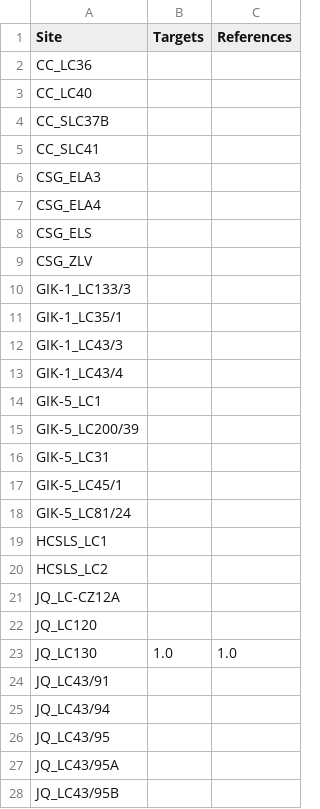
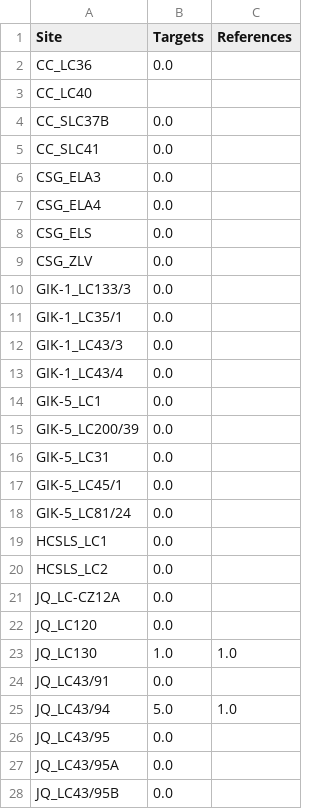
Before and after one commit to cbarker211/aria_data_download, a CSV file: coincidences.csv, drawn as a sheet; only a part is shown; the diff covers the shown part only.

Commit message:
Updating coincidences file and fixing output of reference data.

```diff
--- a/coincidences.csv
+++ b/coincidences.csv
@@ -1,28 +1,28 @@
 Site,Targets,References
-CC_LC36,,
+CC_LC36,0.0,
 CC_LC40,,
-CC_SLC37B,,
-CC_SLC41,,
-CSG_ELA3,,
-CSG_ELA4,,
-CSG_ELS,,
-CSG_ZLV,,
-GIK-1_LC133/3,,
-GIK-1_LC35/1,,
-GIK-1_LC43/3,,
-GIK-1_LC43/4,,
-GIK-5_LC1,,
-GIK-5_LC200/39,,
-GIK-5_LC31,,
-GIK-5_LC45/1,,
-GIK-5_LC81/24,,
-HCSLS_LC1,,
-HCSLS_LC2,,
-JQ_LC-CZ12A,,
-JQ_LC120,,
+CC_SLC37B,0.0,
+CC_SLC41,0.0,
+CSG_ELA3,0.0,
+CSG_ELA4,0.0,
+CSG_ELS,0.0,
+CSG_ZLV,0.0,
+GIK-1_LC133/3,0.0,
+GIK-1_LC35/1,0.0,
+GIK-1_LC43/3,0.0,
+GIK-1_LC43/4,0.0,
+GIK-5_LC1,0.0,
+GIK-5_LC200/39,0.0,
+GIK-5_LC31,0.0,
+GIK-5_LC45/1,0.0,
+GIK-5_LC81/24,0.0,
+HCSLS_LC1,0.0,
+HCSLS_LC2,0.0,
+JQ_LC-CZ12A,0.0,
+JQ_LC120,0.0,
 JQ_LC130,1.0,1.0
-JQ_LC43/91,,
-JQ_LC43/94,,
-JQ_LC43/95,,
-JQ_LC43/95A,,
-JQ_LC43/95B,,
+JQ_LC43/91,0.0,
+JQ_LC43/94,5.0,1.0
+JQ_LC43/95,0.0,
+JQ_LC43/95A,0.0,
+JQ_LC43/95B,0.0,
```
Also changed, not shown: 46 edited cells elsewhere in this file, 2 other files.
